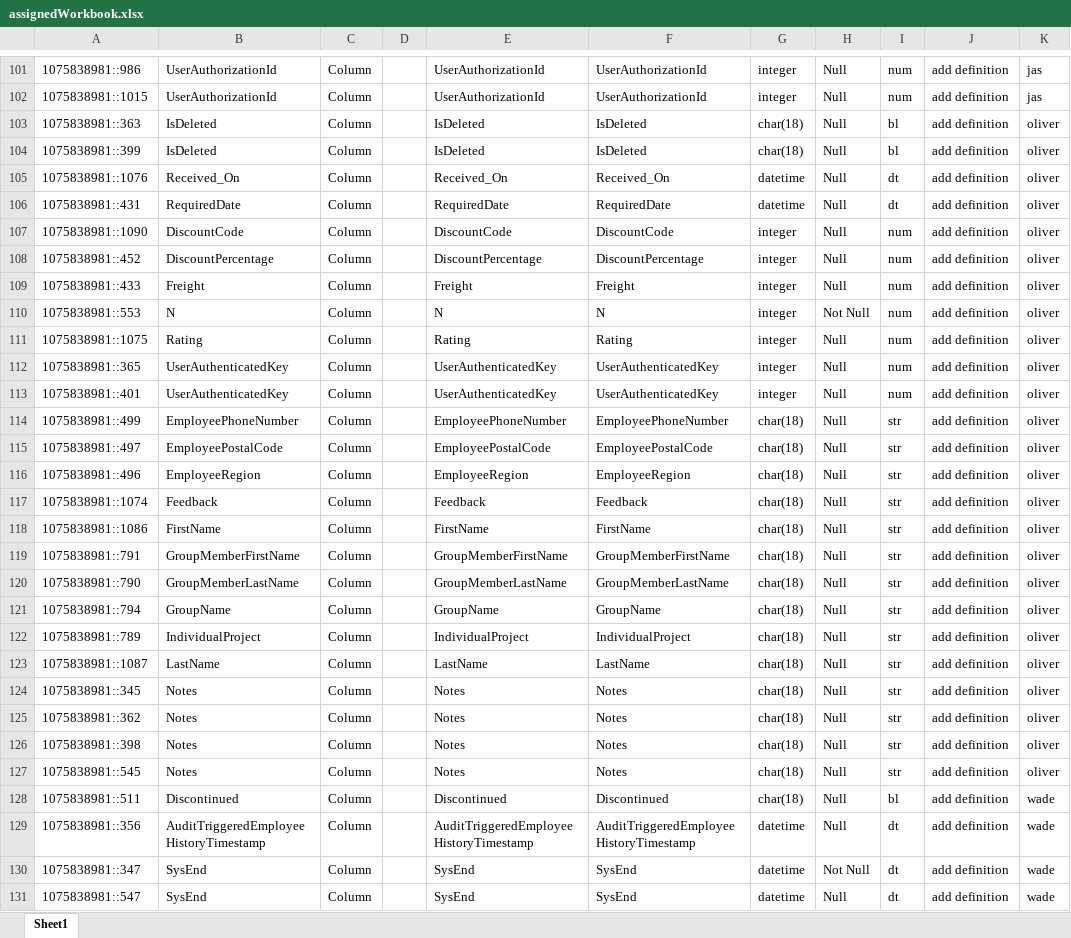
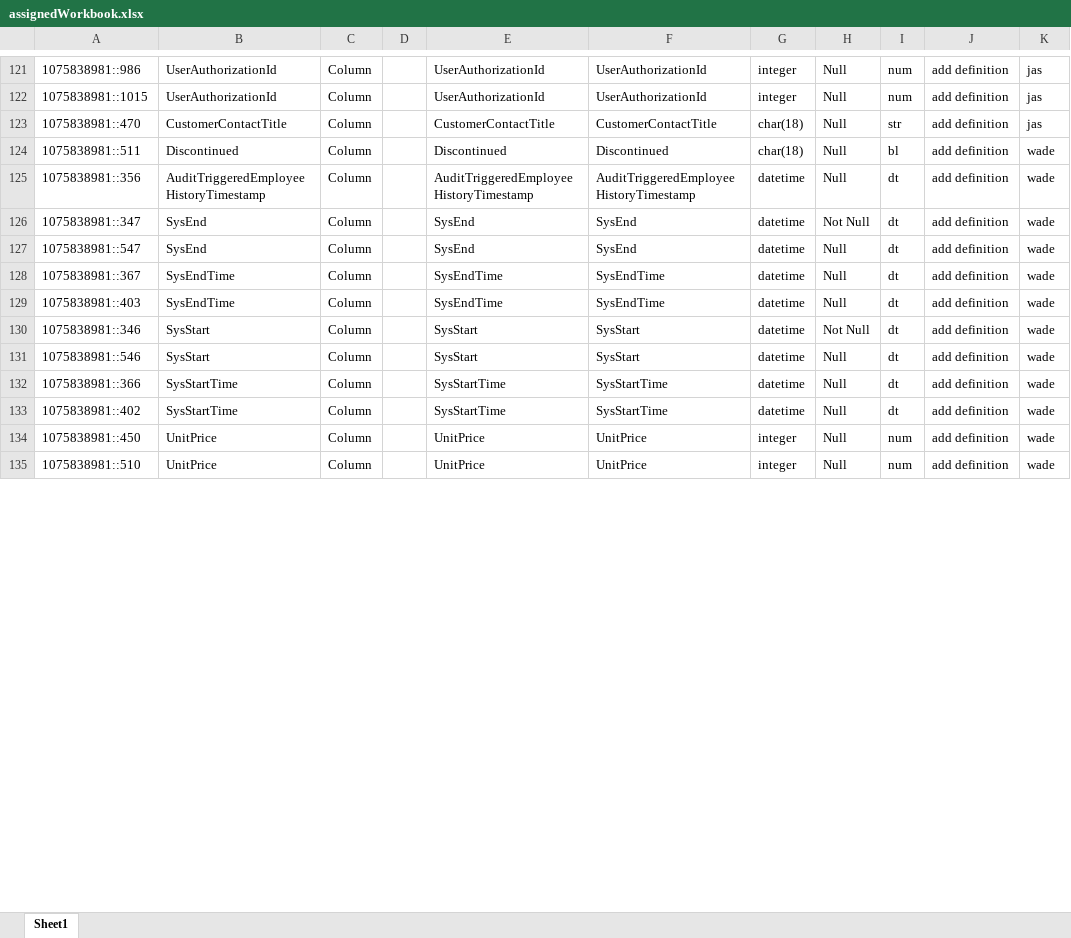
Before and after one commit to G915-2-Data-Modeling-381/Midterm-Group-Project, an Excel workbook: assignedWorkbook.xlsx, sheet Sheet1, drawn as a sheet; only a part is shown, gaps mark what is left out; the shorter side is filled out with more unchanged rows; values as stored, in another font and other column widths than the file's, no borders; removed rows and columns are numbered as before the commit, all else as after; the diff covers the shown part only; the diff names each change by its address in the sheet, - before the commit and + after, or states it on an @@ line.

Commit message:
Updated Workbook

```diff
--- a/assignedWorkbook.xlsx (sheet Sheet1)
+++ b/assignedWorkbook.xlsx (sheet Sheet1)
-row 103: 1075838981::363 | IsDeleted | Column |  | IsDeleted | IsDeleted | char(18) | Null | bl | add definition | oliver
-row 104: 1075838981::399 | IsDeleted | Column |  | IsDeleted | IsDeleted | char(18) | Null | bl | add definition | oliver
-row 105: 1075838981::1076 | Received_On | Column |  | Received_On | Received_On | datetime | Null | dt | add definition | oliver
-row 106: 1075838981::431 | RequiredDate | Column |  | RequiredDate | RequiredDate | datetime | Null | dt | add definition | oliver
-row 107: 1075838981::1090 | DiscountCode | Column |  | DiscountCode | DiscountCode | integer | Null | num | add definition | oliver
-row 108: 1075838981::452 | DiscountPercentage | Column |  | DiscountPercentage | DiscountPercentage | integer | Null | num | add definition | oliver
-row 109: 1075838981::433 | Freight | Column |  | Freight | Freight | integer | Null | num | add definition | oliver
-row 110: 1075838981::553 | N | Column |  | N | N | integer | Not Null | num | add definition | oliver
-row 111: 1075838981::1075 | Rating | Column |  | Rating | Rating | integer | Null | num | add definition | oliver
-row 112: 1075838981::365 | UserAuthenticatedKey | Column |  | UserAuthenticatedKey | UserAuthenticatedKey | integer | Null | num | add definition | oliver
-row 113: 1075838981::401 | UserAuthenticatedKey | Column |  | UserAuthenticatedKey | UserAuthenticatedKey | integer | Null | num | add definition | oliver
-row 114: 1075838981::499 | EmployeePhoneNumber | Column |  | EmployeePhoneNumber | EmployeePhoneNumber | char(18) | Null | str | add definition | oliver
-A123: 1075838981::497
+A123: 1075838981::470
-B123: EmployeePostalCode
+B123: CustomerContactTitle
-E123: EmployeePostalCode
+E123: CustomerContactTitle
-F123: EmployeePostalCode
+F123: CustomerContactTitle
-K123: oliver
+K123: jas
-row 116: 1075838981::496 | EmployeeRegion | Column |  | EmployeeRegion | EmployeeRegion | char(18) | Null | str | add definition | oliver
-row 117: 1075838981::1074 | Feedback | Column |  | Feedback | Feedback | char(18) | Null | str | add definition | oliver
-row 118: 1075838981::1086 | FirstName | Column |  | FirstName | FirstName | char(18) | Null | str | add definition | oliver
-row 119: 1075838981::791 | GroupMemberFirstName | Column |  | GroupMemberFirstName | GroupMemberFirstName | char(18) | Null | str | add definition | oliver
-row 120: 1075838981::790 | GroupMemberLastName | Column |  | GroupMemberLastName | GroupMemberLastName | char(18) | Null | str | add definition | oliver
-row 121: 1075838981::794 | GroupName | Column |  | GroupName | GroupName | char(18) | Null | str | add definition | oliver
-row 122: 1075838981::789 | IndividualProject | Column |  | IndividualProject | IndividualProject | char(18) | Null | str | add definition | oliver
-row 123: 1075838981::1087 | LastName | Column |  | LastName | LastName | char(18) | Null | str | add definition | oliver
-row 124: 1075838981::345 | Notes | Column |  | Notes | Notes | char(18) | Null | str | add definition | oliver
-row 125: 1075838981::362 | Notes | Column |  | Notes | Notes | char(18) | Null | str | add definition | oliver
-row 126: 1075838981::398 | Notes | Column |  | Notes | Notes | char(18) | Null | str | add definition | oliver
-row 127: 1075838981::545 | Notes | Column |  | Notes | Notes | char(18) | Null | str | add definition | oliver
```
Also changed, not shown: 24 added rows and 4 edited cells elsewhere in this sheet.
